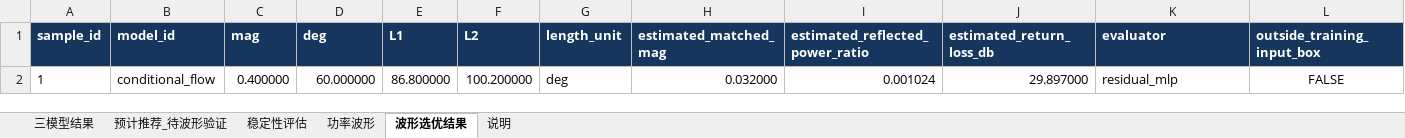
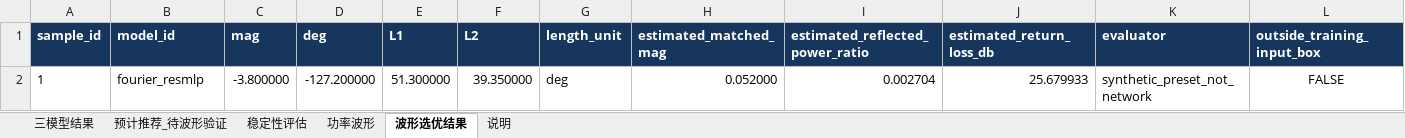
Before and after one commit to yanggggg03/callmynet_skill, an Excel workbook: assets/demo_results.xlsx, sheet 波形选优结果, drawn as a sheet; only a part is shown; values as stored, in another font and other column widths than the file's, no borders; removed rows and columns are numbered as before the commit, all else as after; rows hold the shown columns only; the diff names each change by its address in the sheet, - before the commit and + after, or states it on an @@ line.

```diff
--- a/assets/demo_results.xlsx (sheet 波形选优结果)
+++ b/assets/demo_results.xlsx (sheet 波形选优结果)
-row 2: 1 | conditional_flow | 0.400000 | 60.000000 | 86.800000 | 100.200000 | deg | 0.032000 | 0.001024 | 29.897000 | residual_mlp | FALSE
+row 2: 1 | fourier_resmlp | -3.800000 | -127.200000 | 51.300000 | 39.350000 | deg | 0.052000 | 0.002704 | 25.679933 | synthetic_preset_not_network | FALSE
```
Also changed, not shown: sheet 功率波形, sheet 三模型结果, sheet 稳定性评估, sheet 预计推荐_待波形验证, sheet 说明, assets/demo_waveforms.xlsx, assets/waveform_template.xlsx, 12 other files.
